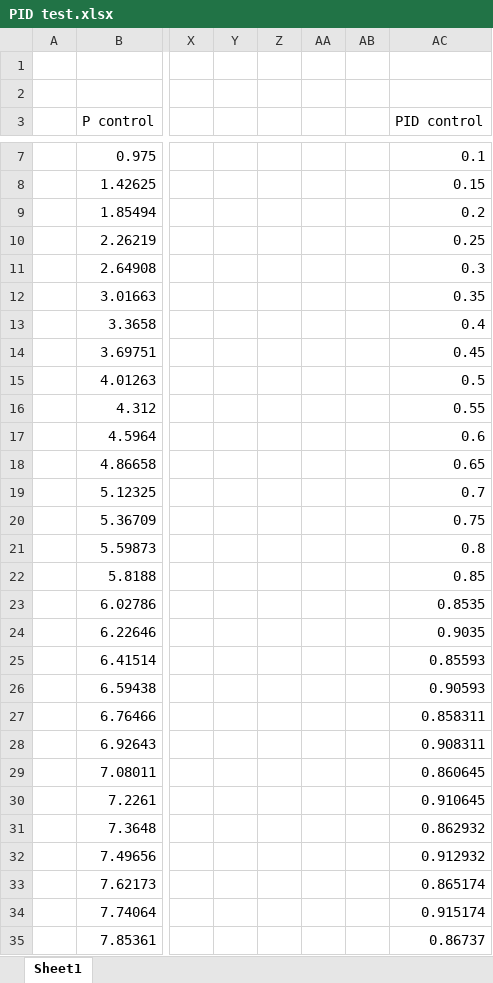
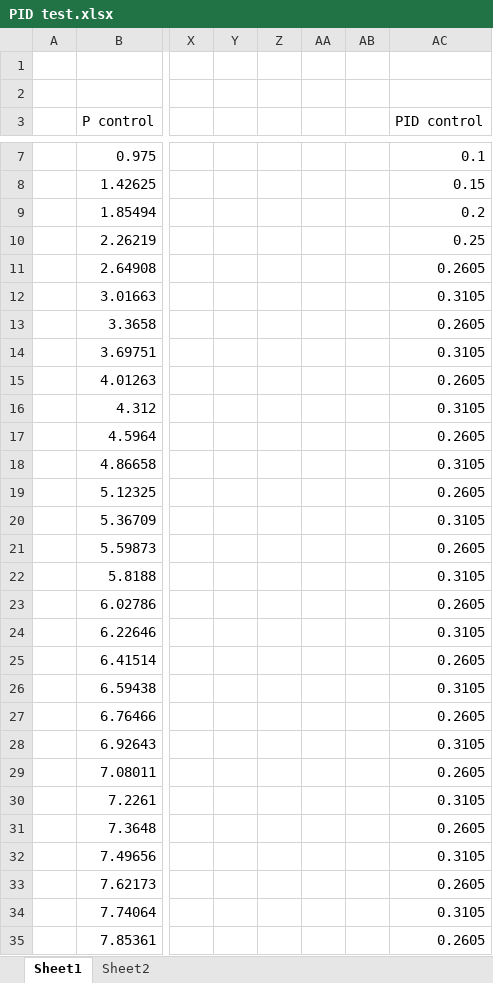
Before and after one commit to Uuuuuuho/testbench, an Excel workbook: PID test.xlsx, sheet Sheet1, drawn as a sheet; only a part is shown, gaps mark what is left out; values as stored, in another font and other column widths than the file's, no borders; charts and pictures not drawn; the diff covers the shown part only; the diff names each change by its address in the sheet, - before the commit and + after, or states it on an @@ line.

```diff
--- a/PID test.xlsx (sheet Sheet1)
+++ b/PID test.xlsx (sheet Sheet1)
+sheet tab: Sheet2
-AC11 (PID control): 0.3
+AC11 (PID control): 0.2605
-AC12 (PID control): 0.35
+AC12 (PID control): 0.3105
-AC13 (PID control): 0.4
+AC13 (PID control): 0.2605
-AC14 (PID control): 0.45
+AC14 (PID control): 0.3105
-AC15 (PID control): 0.5
+AC15 (PID control): 0.2605
-AC16 (PID control): 0.55
+AC16 (PID control): 0.3105
-AC17 (PID control): 0.6
+AC17 (PID control): 0.2605
-AC18 (PID control): 0.65
+AC18 (PID control): 0.3105
-AC19 (PID control): 0.7
+AC19 (PID control): 0.2605
-AC20 (PID control): 0.75
+AC20 (PID control): 0.3105
-AC21 (PID control): 0.8
+AC21 (PID control): 0.2605
-AC22 (PID control): 0.85
+AC22 (PID control): 0.3105
-AC23 (PID control): 0.8535
+AC23 (PID control): 0.2605
-AC24 (PID control): 0.9035
+AC24 (PID control): 0.3105
-AC25 (PID control): 0.85593
+AC25 (PID control): 0.2605
-AC26 (PID control): 0.90593
+AC26 (PID control): 0.3105
-AC27 (PID control): 0.858311
+AC27 (PID control): 0.2605
-AC28 (PID control): 0.908311
+AC28 (PID control): 0.3105
-AC29 (PID control): 0.860645
+AC29 (PID control): 0.2605
-AC30 (PID control): 0.910645
+AC30 (PID control): 0.3105
-AC31 (PID control): 0.862932
+AC31 (PID control): 0.2605
-AC32 (PID control): 0.912932
+AC32 (PID control): 0.3105
-AC33 (PID control): 0.865174
+AC33 (PID control): 0.2605
-AC34 (PID control): 0.915174
+AC34 (PID control): 0.3105
-AC35 (PID control): 0.86737
+AC35 (PID control): 0.2605
```
Also changed, not shown: 69 edited cells elsewhere in this sheet, charts or pictures, 39 other files.
